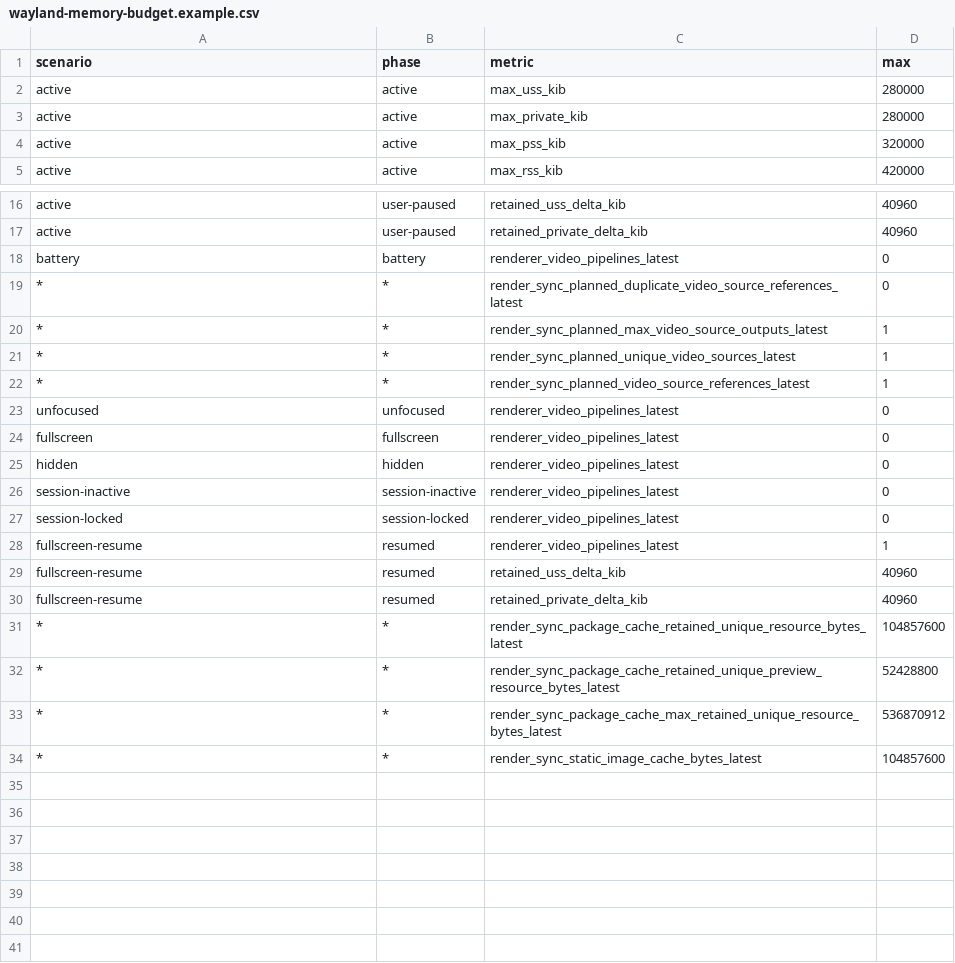
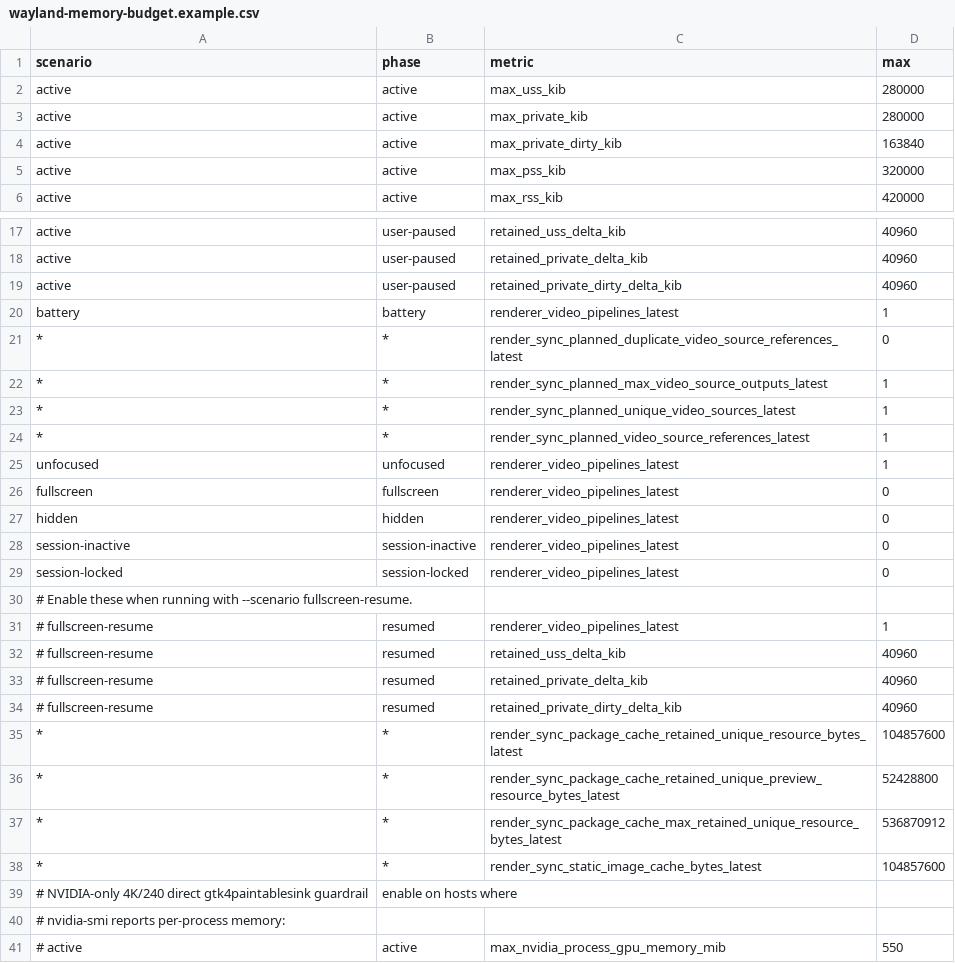
Before and after one commit to elel-code/TensorDE, a CSV file: examples/wayland-memory-budget.example.csv, drawn as a sheet; only a part is shown, gaps mark what is left out.

```diff
--- a/examples/wayland-memory-budget.example.csv
+++ b/examples/wayland-memory-budget.example.csv
@@ -3,2 +3,3 @@ active,active,max_uss_kib,280000
 active,active,max_private_kib,280000
+active,active,max_private_dirty_kib,163840
 active,active,max_pss_kib,320000
@@ -17,3 +18,4 @@ active,user-paused,retained_uss_delta_kib,40960
 active,user-paused,retained_private_delta_kib,40960
-battery,battery,renderer_video_pipelines_latest,0
+active,user-paused,retained_private_dirty_delta_kib,40960
+battery,battery,renderer_video_pipelines_latest,1
 *,*,render_sync_planned_duplicate_video_source_references_latest,0
@@ -22,3 +24,3 @@ battery,battery,renderer_video_pipelines_latest,0
 *,*,render_sync_planned_video_source_references_latest,1
-unfocused,unfocused,renderer_video_pipelines_latest,0
+unfocused,unfocused,renderer_video_pipelines_latest,1
 fullscreen,fullscreen,renderer_video_pipelines_latest,0
@@ -27,5 +29,7 @@ session-inactive,session-inactive,renderer_video_pipelines_latest,0
 session-locked,session-locked,renderer_video_pipelines_latest,0
-fullscreen-resume,resumed,renderer_video_pipelines_latest,1
-fullscreen-resume,resumed,retained_uss_delta_kib,40960
-fullscreen-resume,resumed,retained_private_delta_kib,40960
+# Enable these when running with --scenario fullscreen-resume.
+# fullscreen-resume,resumed,renderer_video_pipelines_latest,1
+# fullscreen-resume,resumed,retained_uss_delta_kib,40960
+# fullscreen-resume,resumed,retained_private_delta_kib,40960
+# fullscreen-resume,resumed,retained_private_dirty_delta_kib,40960
 *,*,render_sync_package_cache_retained_unique_resource_bytes_latest,104857600
@@ -34 +38,4 @@ fullscreen-resume,resumed,retained_private_delta_kib,40960
 *,*,render_sync_static_image_cache_bytes_latest,104857600
+# NVIDIA-only 4K/240 direct gtk4paintablesink guardrail, enable on hosts where
+# nvidia-smi reports per-process memory:
+# active,active,max_nvidia_process_gpu_memory_mib,550
```
Also changed, not shown: 8 other files.
